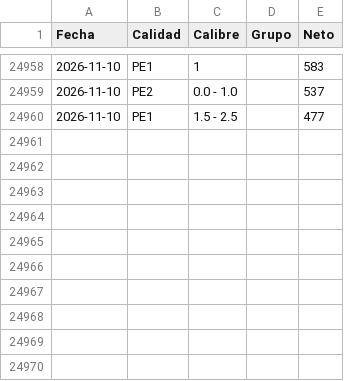
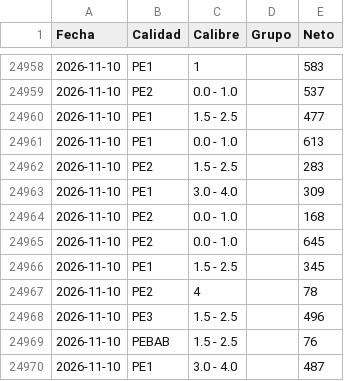
Before and after one commit to logisticaguapa-arch/inventario-fruta, a CSV file: procesado.csv, drawn as a sheet; only a part is shown, gaps mark what is left out.

```diff
--- a/procesado.csv
+++ b/procesado.csv
@@ -24960 +24960,11 @@ Fecha,Calidad,Calibre,Grupo,Neto
 2026-11-10,PE1,1.5 - 2.5,,477
+2026-11-10,PE1,0.0 - 1.0,,613
+2026-11-10,PE2,1.5 - 2.5,,283
+2026-11-10,PE1,3.0 - 4.0,,309
+2026-11-10,PE2,0.0 - 1.0,,168
+2026-11-10,PE2,0.0 - 1.0,,645
+2026-11-10,PE1,1.5 - 2.5,,345
+2026-11-10,PE2,4,,78
+2026-11-10,PE3,1.5 - 2.5,,496
+2026-11-10,PEBAB,1.5 - 2.5,,76
+2026-11-10,PE1,3.0 - 4.0,,487
```
Also changed, not shown: descarte.csv, horaingreso.csv, 3 other files.
